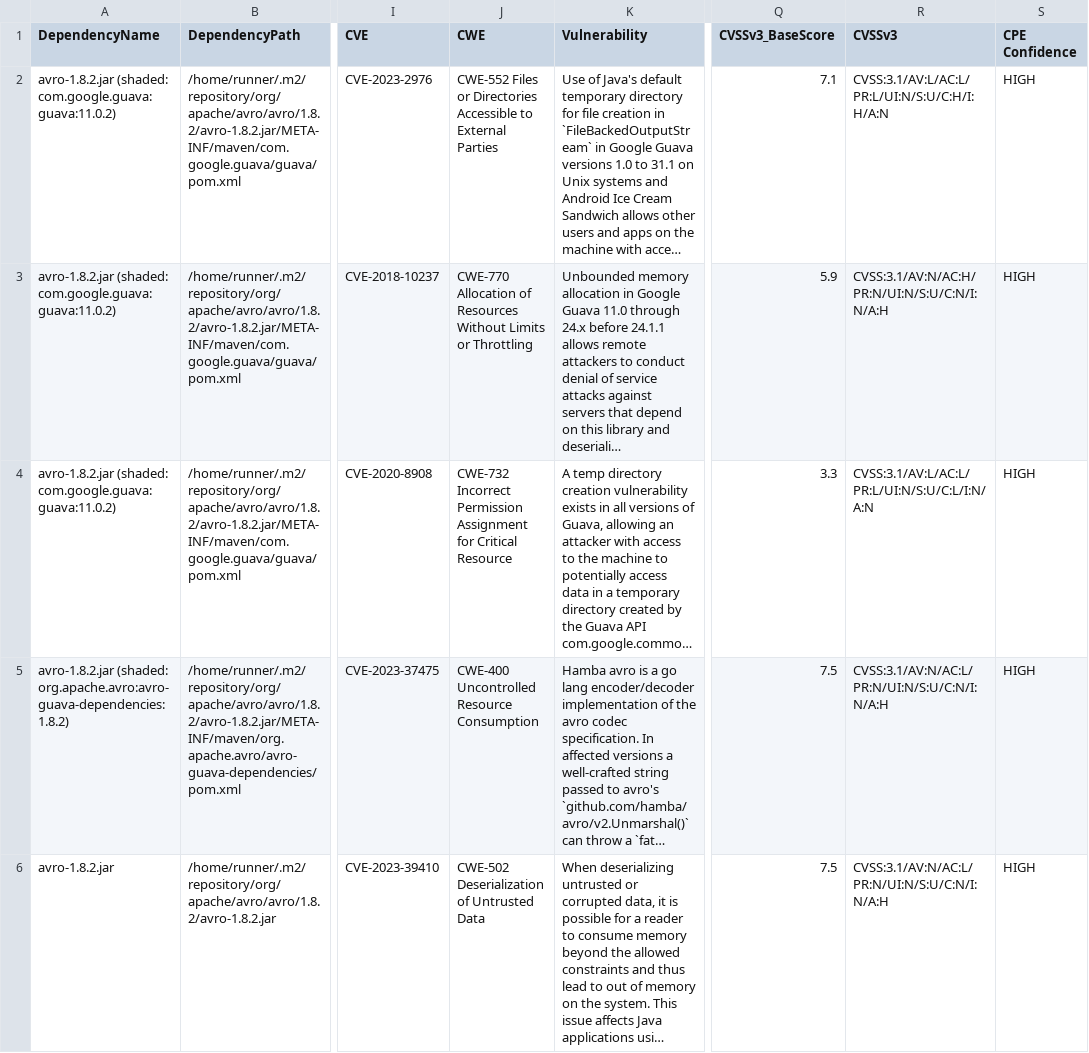
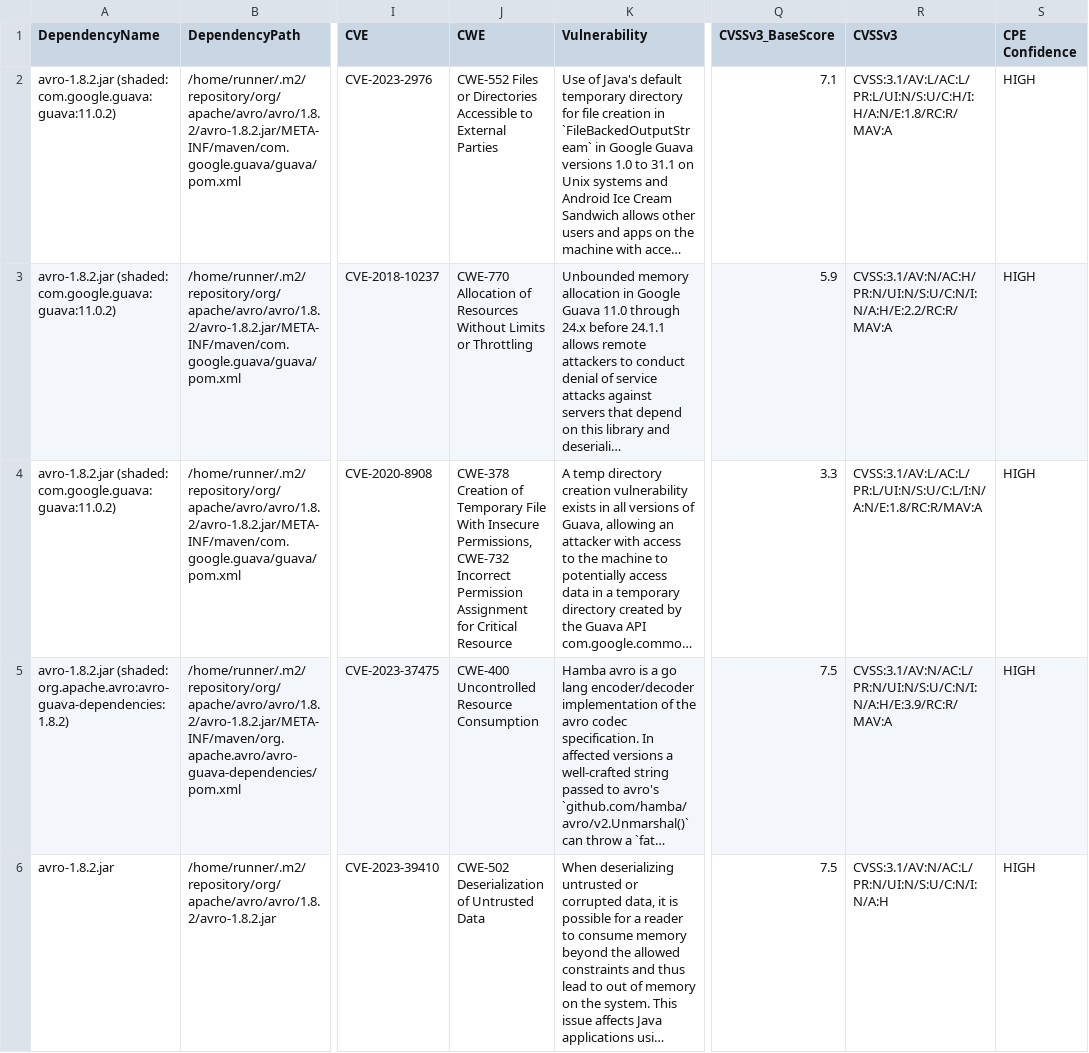
Before and after one commit to piotr-yuxuan/dove, a CSV file: doc/known-vulnerabilities.csv, drawn as a sheet; only a part is shown, gaps mark what is left out; long unchanged cells end in …; the diff covers the shown part only; the diff names each change by its address in the sheet, - before the commit and + after, or states it on an @@ line.

Commit message:
Update known vulnerabilities

```diff
--- a/doc/known-vulnerabilities.csv
+++ b/doc/known-vulnerabilities.csv
-R2 (CVSSv3): CVSS:3.1/AV:L/AC:L/PR:L/UI:N/S:U/C:H/I:H/A:N
+R2 (CVSSv3): CVSS:3.1/AV:L/AC:L/PR:L/UI:N/S:U/C:H/I:H/A:N/E:1.8/RC:R/MAV:A
-R3 (CVSSv3): CVSS:3.1/AV:N/AC:H/PR:N/UI:N/S:U/C:N/I:N/A:H
+R3 (CVSSv3): CVSS:3.1/AV:N/AC:H/PR:N/UI:N/S:U/C:N/I:N/A:H/E:2.2/RC:R/MAV:A
-J4 (CWE): CWE-732 Incorrect…
+J4 (CWE): CWE-378 Creation of Temporary File With Insecure Permissions, CWE-732 Incorrect…
-R4 (CVSSv3): CVSS:3.1/AV:L/AC:L/PR:L/UI:N/S:U/C:L/I:N/A:N
+R4 (CVSSv3): CVSS:3.1/AV:L/AC:L/PR:L/UI:N/S:U/C:L/I:N/A:N/E:1.8/RC:R/MAV:A
-R5 (CVSSv3): CVSS:3.1/AV:N/AC:L/PR:N/UI:N/S:U/C:N/I:N/A:H
+R5 (CVSSv3): CVSS:3.1/AV:N/AC:L/PR:N/UI:N/S:U/C:N/I:N/A:H/E:3.9/RC:R/MAV:A
```
Also changed, not shown: 17 edited cells elsewhere in this file.
